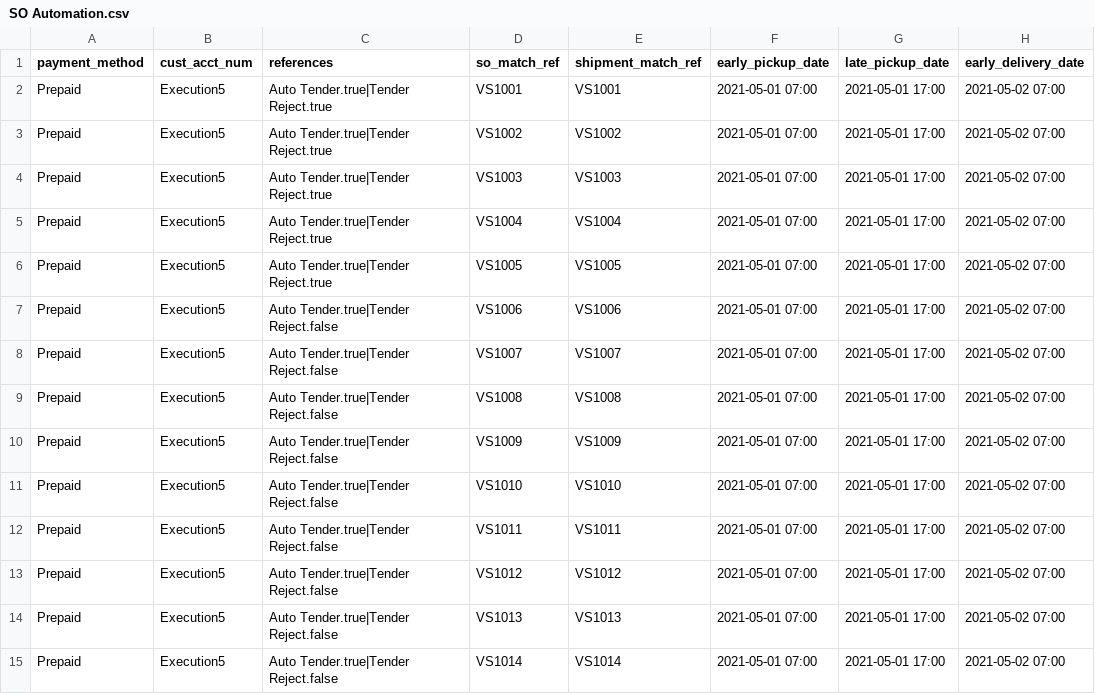
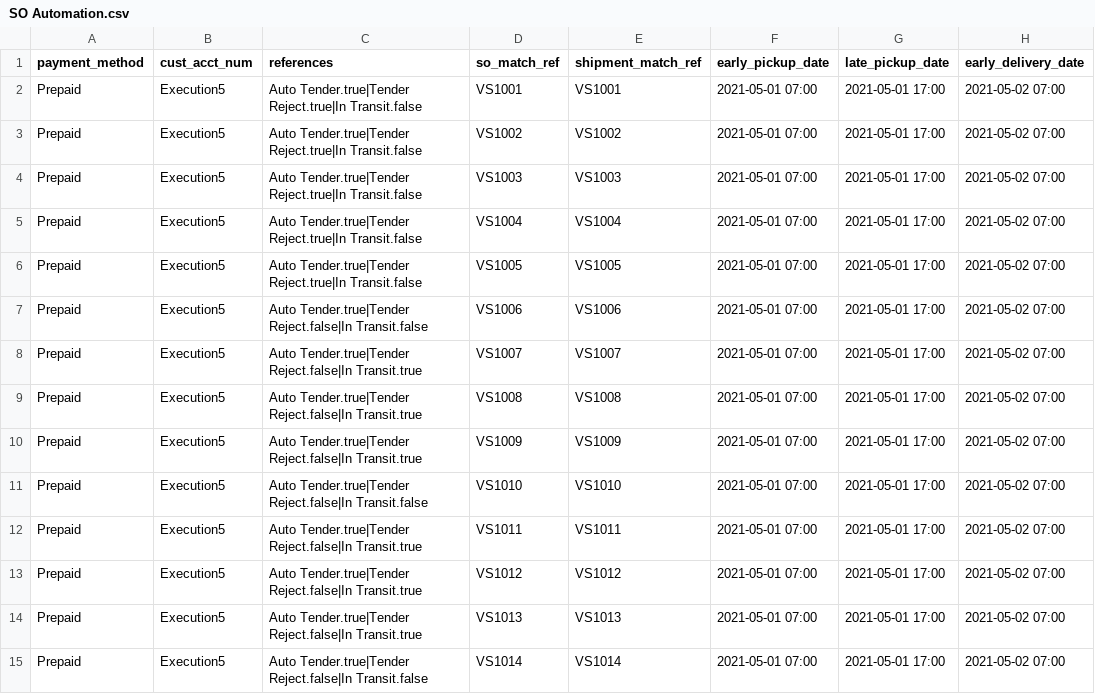
Before and after one commit to pushingiron/demonsional, a CSV file: app/assets/data/SO Automation.csv, drawn as a sheet; only a part is shown; the diff covers the shown part only; the diff names each change by its address in the sheet, - before the commit and + after, or states it on an @@ line.

Commit message:
tender accept

```diff
--- a/app/assets/data/SO Automation.csv
+++ b/app/assets/data/SO Automation.csv
-C2:C6 (references): Auto Tender.true|Tender Reject.true
+C2:C6 (references): Auto Tender.true|Tender Reject.true|In Transit.false
-C7 (references): Auto Tender.true|Tender Reject.false
+C7 (references): Auto Tender.true|Tender Reject.false|In Transit.false
-C8:C10 (references): Auto Tender.true|Tender Reject.false
+C8:C10 (references): Auto Tender.true|Tender Reject.false|In Transit.true
-C11 (references): Auto Tender.true|Tender Reject.false
+C11 (references): Auto Tender.true|Tender Reject.false|In Transit.false
-C12:C14 (references): Auto Tender.true|Tender Reject.false
+C12:C14 (references): Auto Tender.true|Tender Reject.false|In Transit.true
-C15 (references): Auto Tender.true|Tender Reject.false
+C15 (references): Auto Tender.true|Tender Reject.false|In Transit.false
```
Also changed, not shown: 18 edited cells elsewhere in this file, 3 other files.
